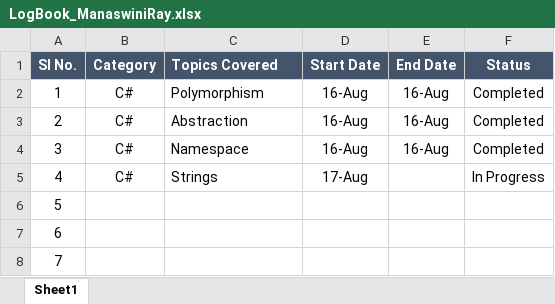
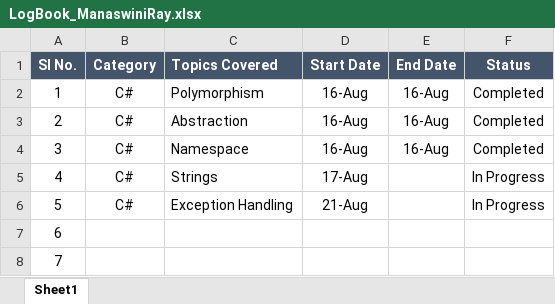
Before and after one commit to Sandhya0824/C-sharp-learning, an Excel workbook: C#SharpLearning/LogBook_ManaswiniRay.xlsx, sheet Sheet1, drawn as a sheet; values as stored, in another font and other column widths than the file's, no borders; the diff names each change by its address in the sheet, - before the commit and + after, or states it on an @@ line.

```diff
--- a/C#SharpLearning/LogBook_ManaswiniRay.xlsx (sheet Sheet1)
+++ b/C#SharpLearning/LogBook_ManaswiniRay.xlsx (sheet Sheet1)
-B6 (Category): (empty)
+B6 (Category): C#
-C6 (Topics Covered): (empty)
+C6 (Topics Covered): Exception Handling
-D6 (Start Date): (empty)
+D6 (Start Date): 21-Aug
-F6 (Status): (empty)
+F6 (Status): In Progress
```
Also changed, not shown: 10 other files.
